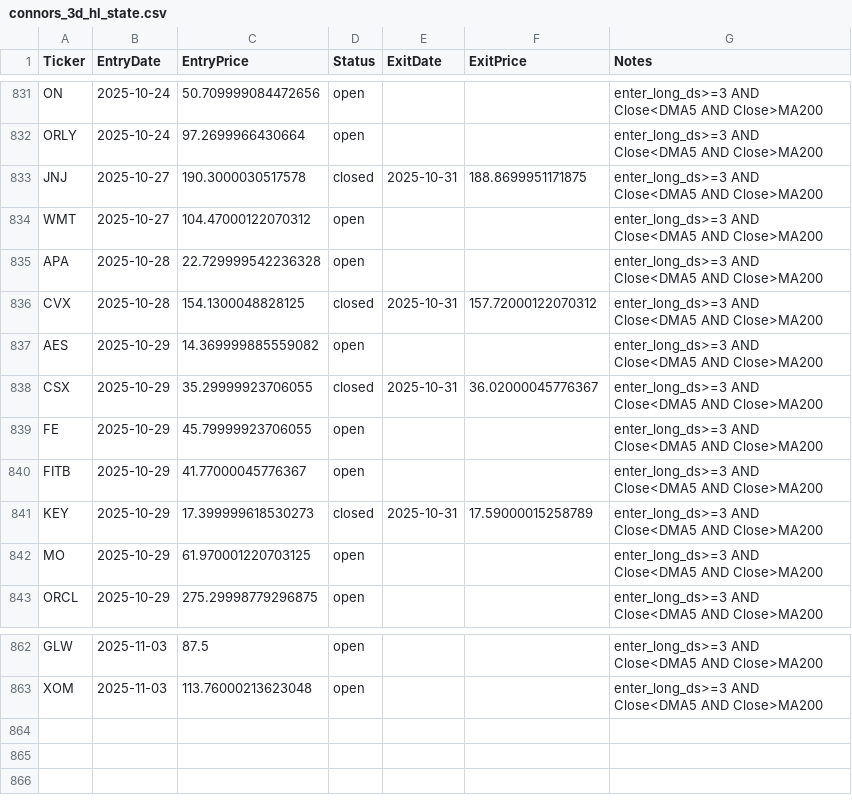
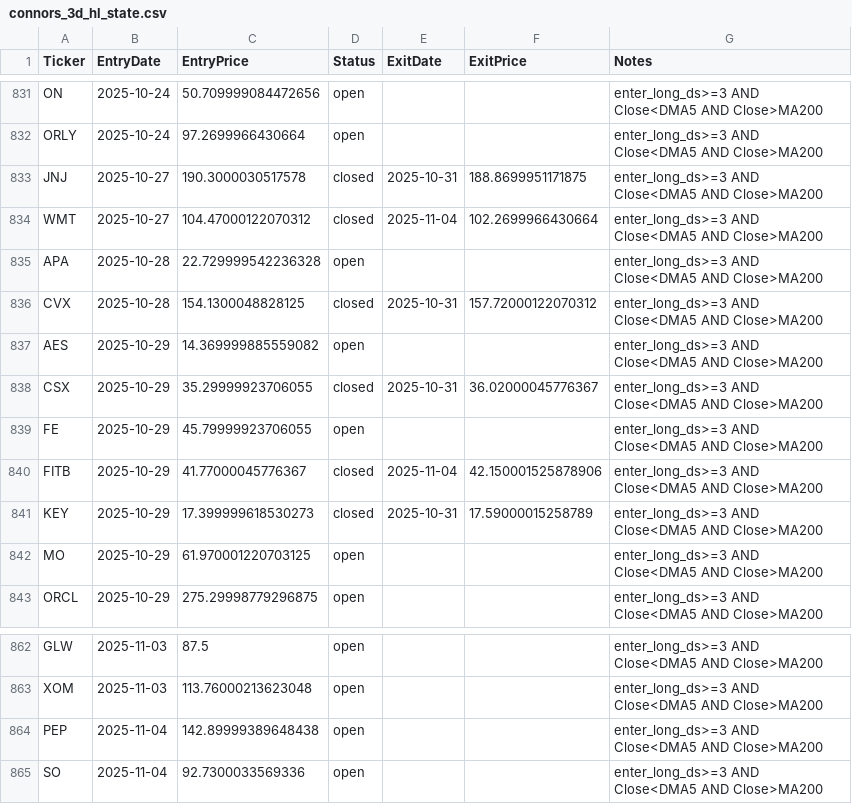
Before and after one commit to mpincus/swing-systems, a CSV file: state/connors_3d_hl_state.csv, drawn as a sheet; only a part is shown, gaps mark what is left out.

```diff
--- a/state/connors_3d_hl_state.csv
+++ b/state/connors_3d_hl_state.csv
@@ -833,3 +833,3 @@ ORLY,2025-10-24,97.2699966430664,open,,,enter_long_ds>=3 AND Close<DMA5 AND Clos
 JNJ,2025-10-27,190.3000030517578,closed,2025-10-31,188.8699951171875,enter_long_ds>=3 AND Close<DMA5 AND Close>MA200
-WMT,2025-10-27,104.47000122070312,open,,,enter_long_ds>=3 AND Close<DMA5 AND Close>MA200
+WMT,2025-10-27,104.47000122070312,closed,2025-11-04,102.2699966430664,enter_long_ds>=3 AND Close<DMA5 AND Close>MA200
 APA,2025-10-28,22.729999542236328,open,,,enter_long_ds>=3 AND Close<DMA5 AND Close>MA200
@@ -839,3 +839,3 @@ CSX,2025-10-29,35.29999923706055,closed,2025-10-31,36.02000045776367,enter_long_
 FE,2025-10-29,45.79999923706055,open,,,enter_long_ds>=3 AND Close<DMA5 AND Close>MA200
-FITB,2025-10-29,41.77000045776367,open,,,enter_long_ds>=3 AND Close<DMA5 AND Close>MA200
+FITB,2025-10-29,41.77000045776367,closed,2025-11-04,42.150001525878906,enter_long_ds>=3 AND Close<DMA5 AND Close>MA200
 KEY,2025-10-29,17.399999618530273,closed,2025-10-31,17.59000015258789,enter_long_ds>=3 AND Close<DMA5 AND Close>MA200
@@ -863 +863,3 @@ GLW,2025-11-03,87.5,open,,,enter_long_ds>=3 AND Close<DMA5 AND Close>MA200
 XOM,2025-11-03,113.76000213623048,open,,,enter_long_ds>=3 AND Close<DMA5 AND Close>MA200
+PEP,2025-11-04,142.89999389648438,open,,,enter_long_ds>=3 AND Close<DMA5 AND Close>MA200
+SO,2025-11-04,92.7300033569336,open,,,enter_long_ds>=3 AND Close<DMA5 AND Close>MA200
```
Also changed, not shown: 7 other files.
